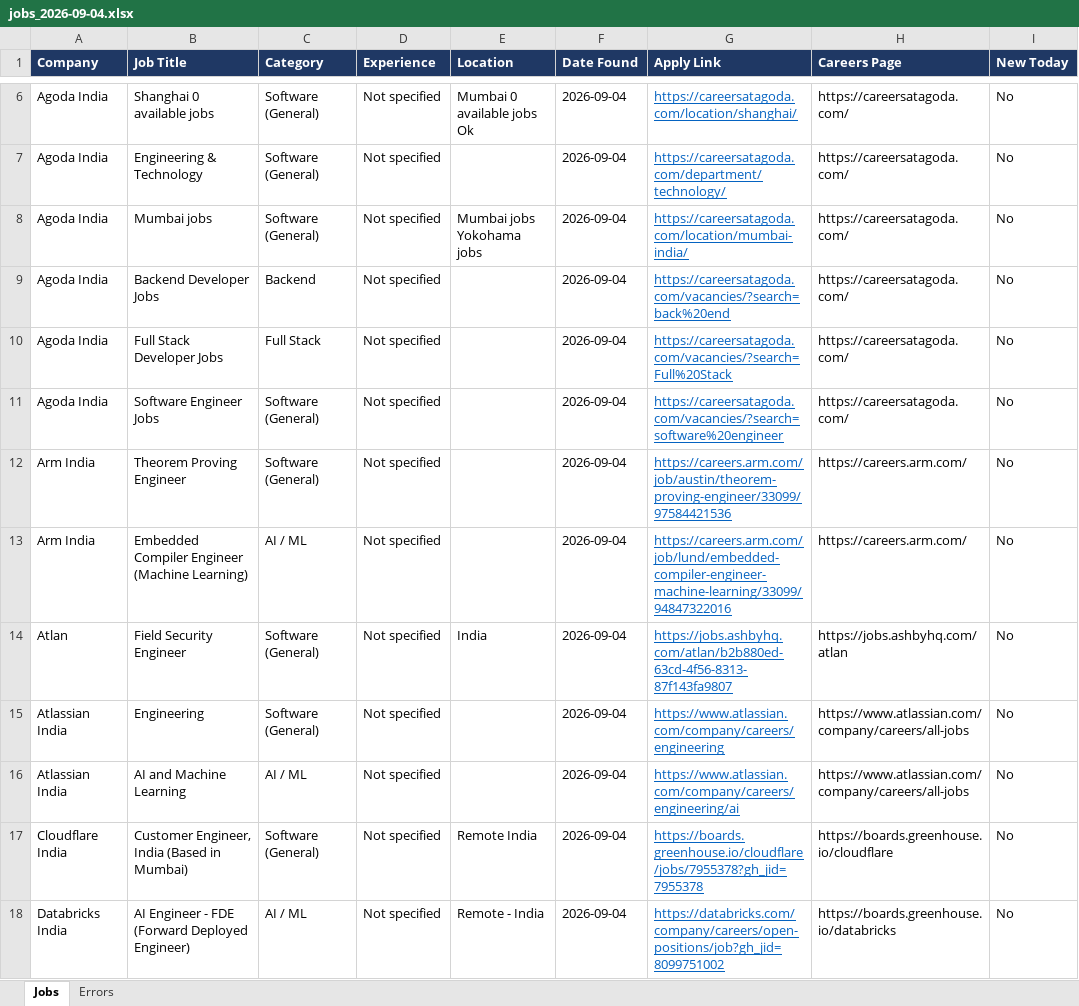
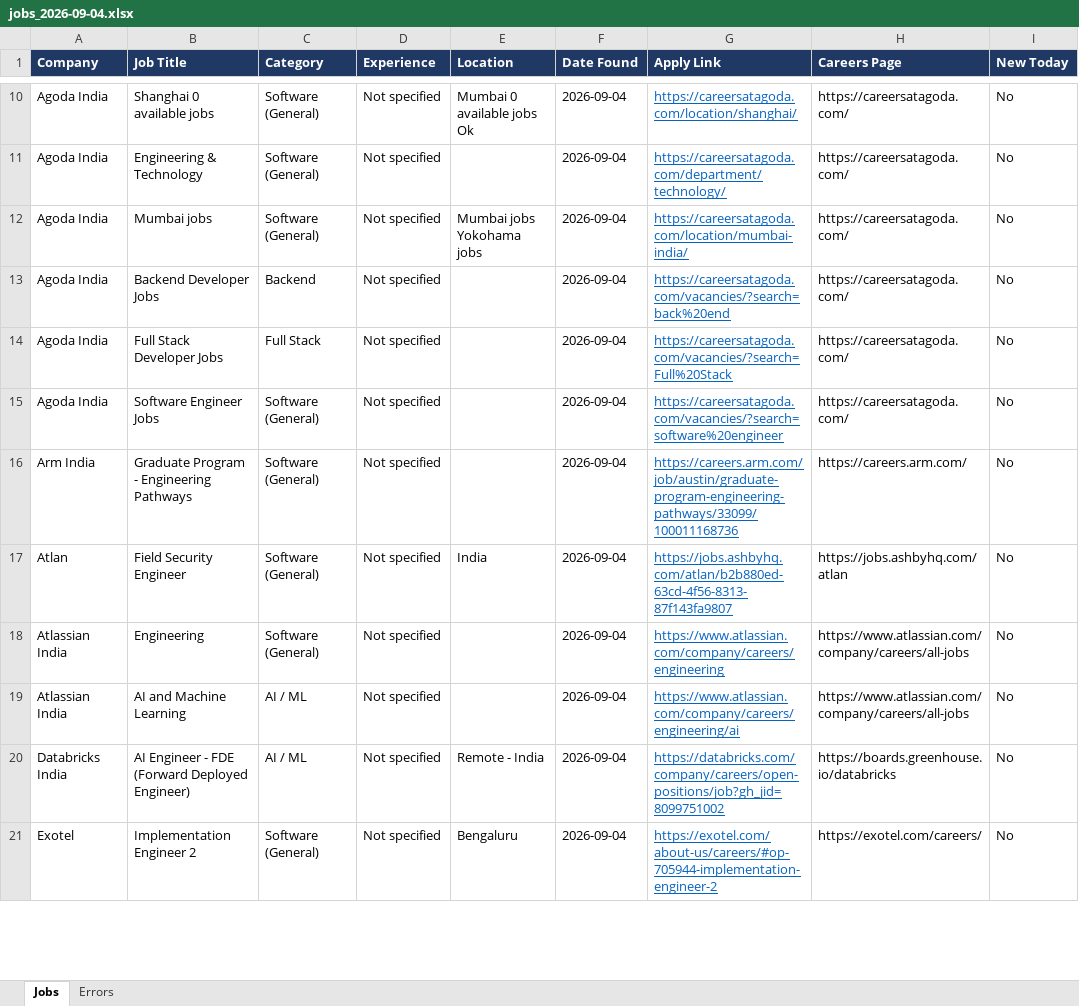
Before and after one commit to Lakshhiitaaa/JobTracker, an Excel workbook: reports/jobs_2026-09-04.xlsx, sheet Jobs, drawn as a sheet; only a part is shown, gaps mark what is left out; values as stored, in another font and other column widths than the file's, no borders; removed rows and columns are numbered as before the commit, all else as after; the diff covers the shown part only; the diff names each change by its address in the sheet, - before the commit and + after, or states it on an @@ line.

```diff
--- a/reports/jobs_2026-09-04.xlsx (sheet Jobs)
+++ b/reports/jobs_2026-09-04.xlsx (sheet Jobs)
-B16 (Job Title): Theorem Proving Engineer
+B16 (Job Title): Graduate Program - Engineering Pathways
-G16 (Apply Link): https://careers.arm.com/job/austin/theorem-proving-engineer/33099/97584421536
+G16 (Apply Link): https://careers.arm.com/job/austin/graduate-program-engineering-pathways/33099/100011168736
-row 13: Arm India | Embedded Compiler Engineer (Machine Learning) | AI / ML | Not specified |  | 2026-09-04 | https://careers.arm.com/job/lund/embedded-compiler-engineer-machine-learning/33099/94847322016 | https://careers.arm.com/ | No
-row 17: Cloudflare India | Customer Engineer, India (Based in Mumbai) | Software (General) | Not specified | Remote India | 2026-09-04 | https://boards.greenhouse.io/cloudflare/jobs/7955378?gh_jid=7955378 | https://boards.greenhouse.io/cloudflare | No
+row 21: Exotel | Implementation Engineer 2 | Software (General) | Not specified | Bengaluru | 2026-09-04 | https://exotel.com/about-us/careers/#op-705944-implementation-engineer-2 | https://exotel.com/careers/ | No
```
Also changed, not shown: 12 added rows elsewhere in this sheet, sheet Errors, 1 other file.
